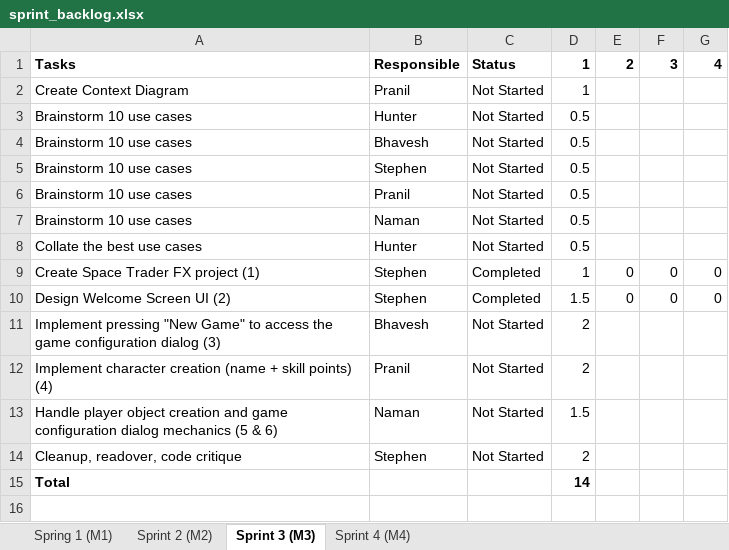
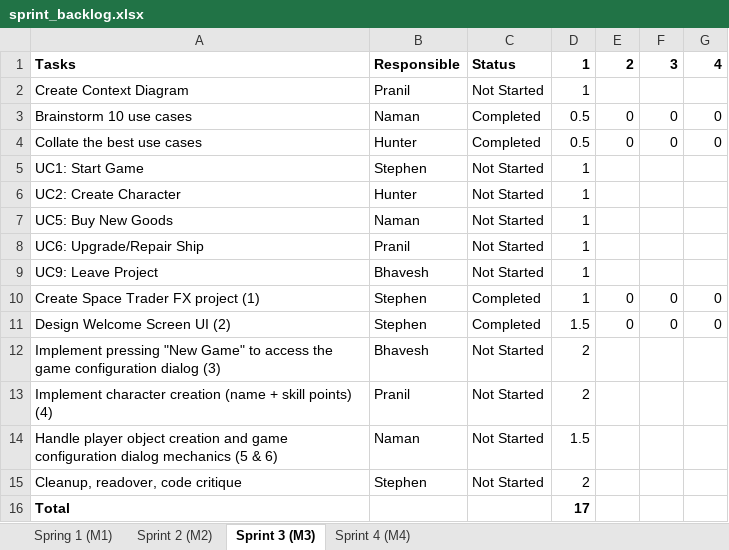
Before and after one commit to hrosenblume/SpaceTraders2340, an Excel workbook: admin/sprint_backlog.xlsx, sheet Sprint 3 (M3), drawn as a sheet; values as stored, in another font and other column widths than the file's, no borders; removed rows and columns are numbered as before the commit, all else as after; the diff names each change by its address in the sheet, - before the commit and + after, or states it on an @@ line.

Commit message:
Updated sprint backlog and added entries for use cases.

```diff
--- a/admin/sprint_backlog.xlsx (sheet Sprint 3 (M3))
+++ b/admin/sprint_backlog.xlsx (sheet Sprint 3 (M3))
-row 3: Brainstorm 10 use cases | Hunter | Not Started | 0.5
-row 4: Brainstorm 10 use cases | Bhavesh | Not Started | 0.5
-row 5: Brainstorm 10 use cases | Stephen | Not Started | 0.5
-row 6: Brainstorm 10 use cases | Pranil | Not Started | 0.5
-C3:C4: Not Started
+C3:C4: Completed
-E3:E4: (empty)
+E3:E4: 0
-F3:F4: (empty)
+F3:F4: 0
-G3:G4: (empty)
+G3:G4: 0
+row 5: UC1: Start Game | Stephen | Not Started | 1
+row 6: UC2: Create Character | Hunter | Not Started | 1
+row 7: UC5: Buy New Goods | Naman | Not Started | 1
+row 8: UC6: Upgrade/Repair Ship | Pranil | Not Started | 1
+row 9: UC9: Leave Project | Bhavesh | Not Started | 1
-D16: 14
+D16: 17
```
